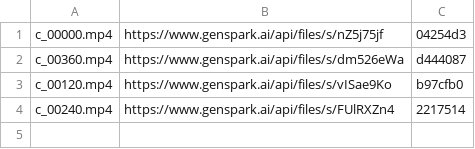
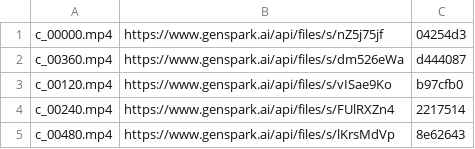
Before and after one commit to Tiredicey/projectGOT, a TSV file: film/records/chunks4.tsv, drawn as a sheet; the diff names each change by its address in the sheet, - before the commit and + after, or states it on an @@ line.

Commit message:
v4 chunk c_00480.mp4 uploaded

```diff
--- a/film/records/chunks4.tsv
+++ b/film/records/chunks4.tsv
+row 5: c_00480.mp4 | https://www.genspark.ai/api/files/s/lKrsMdVp | 8e62643
```
